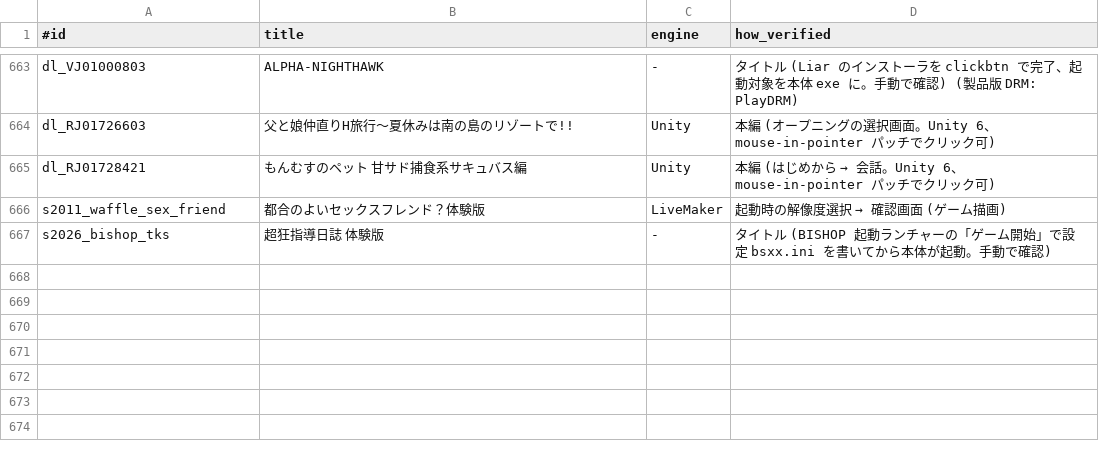
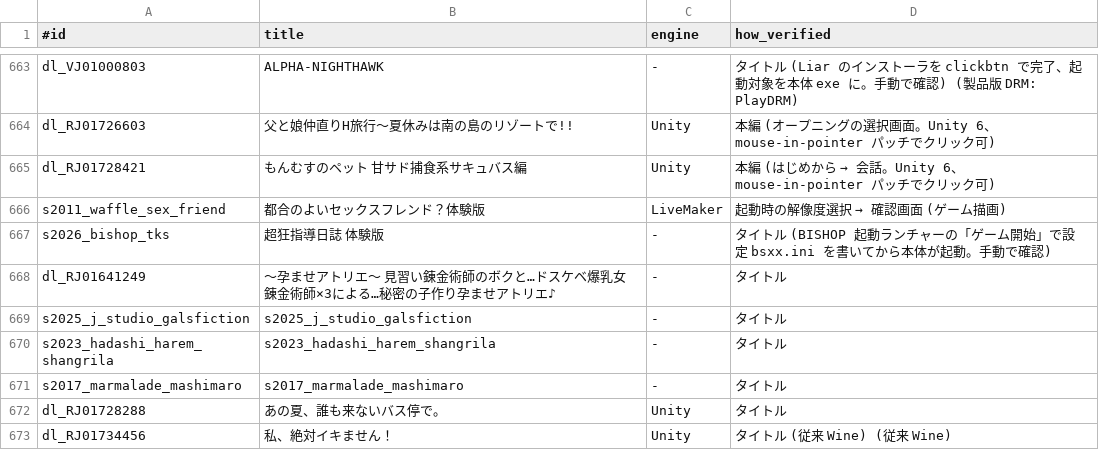
Before and after one commit to a-kaibu/vnbox, a TSV file: results/verified.tsv, drawn as a sheet; only a part is shown, gaps mark what is left out; the diff names each change by its address in the sheet, - before the commit and + after, or states it on an @@ line.

```diff
--- a/results/verified.tsv
+++ b/results/verified.tsv
+row 668: dl_RJ01641249 | ～孕ませアトリエ～ 見習い錬金術師のボクと…ドスケベ爆乳女錬金術師×3による…秘密の子作り孕ませアトリエ♪ | - | タイトル
+row 669: s2025_j_studio_galsfiction | s2025_j_studio_galsfiction | - | タイトル
+row 670: s2023_hadashi_harem_shangrila | s2023_hadashi_harem_shangrila | - | タイトル
+row 671: s2017_marmalade_mashimaro | s2017_marmalade_mashimaro | - | タイトル
+row 672: dl_RJ01728288 | あの夏、誰も来ないバス停で。 | Unity | タイトル
+row 673: dl_RJ01734456 | 私、絶対イキません！ | Unity | タイトル (従来 Wine) (従来 Wine)
```
